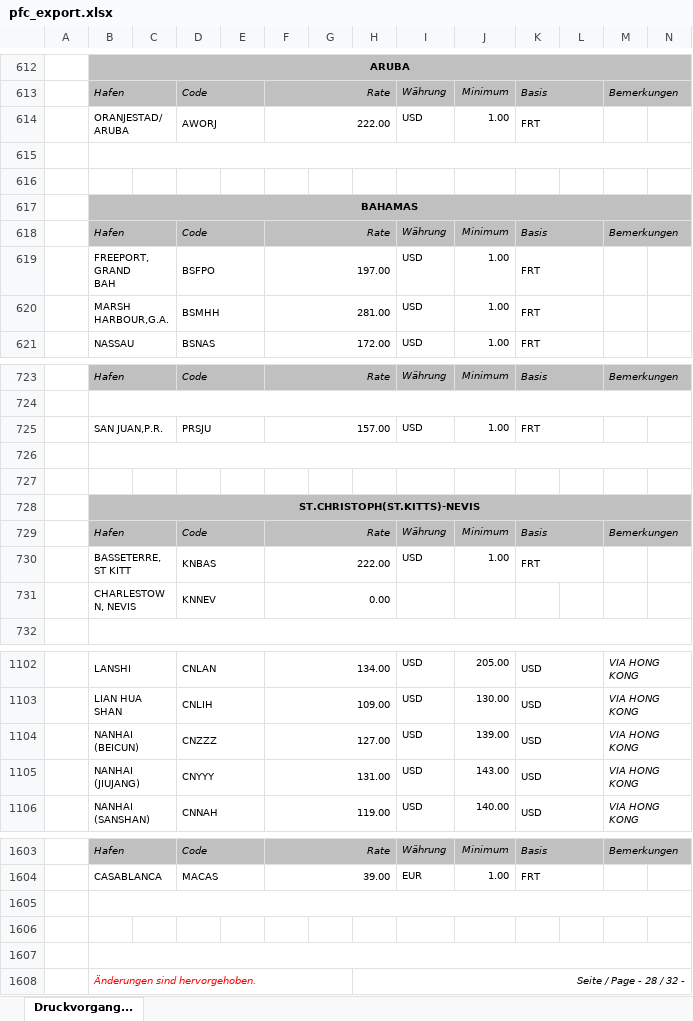
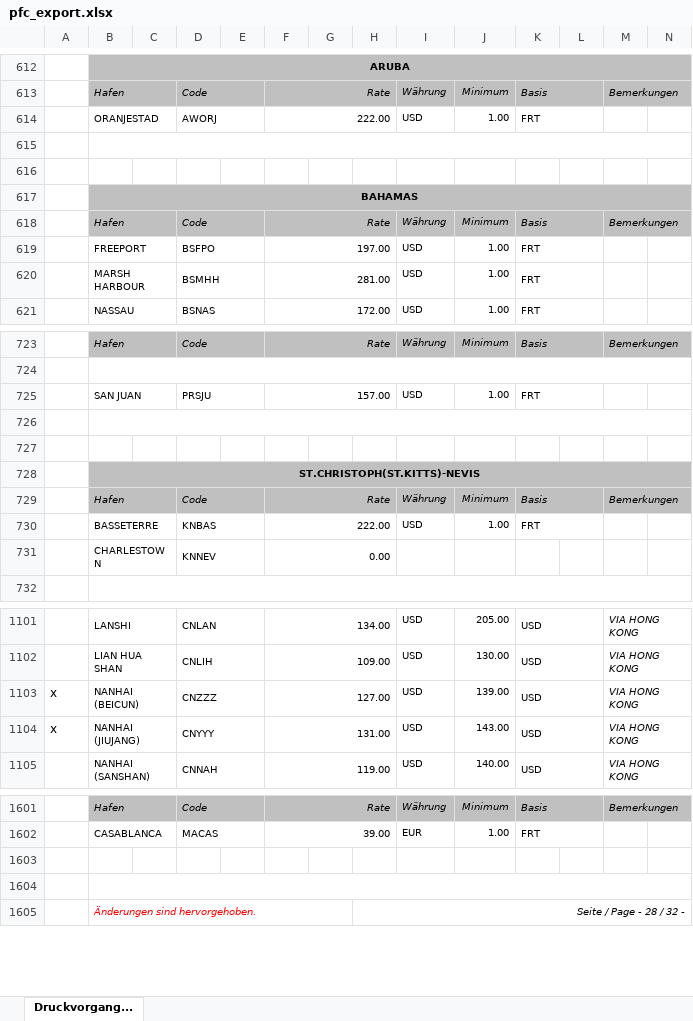
Before and after one commit to romikoops/polaris_clone, an Excel workbook: db/dummydata/easyshipping/pfc_export.xlsx, sheet Druckvorgang..., drawn as a sheet; only a part is shown, gaps mark what is left out; values as stored, in another font and other column widths than the file's, no borders; charts and pictures not drawn; removed rows and columns are numbered as before the commit, all else as after; rows hold the shown columns only; ↵ is a line break in a cell; the diff covers the shown part only; the diff names each change by its address in the sheet, - before the commit and + after, or states it on an @@ line.

```diff
--- a/db/dummydata/easyshipping/pfc_export.xlsx (sheet Druckvorgang...)
+++ b/db/dummydata/easyshipping/pfc_export.xlsx (sheet Druckvorgang...)
-B614: ORANJESTAD/ARUBA
+B614: ORANJESTAD
-B619: FREEPORT, GRAND ↵ BAH
+B619: FREEPORT
-B620: MARSH HARBOUR,G.A.
+B620: MARSH HARBOUR
-B725: SAN JUAN,P.R.
+B725: SAN JUAN
-B730: BASSETERRE, ST KITT
+B730: BASSETERRE
-B731: CHARLESTOWN, NEVIS
+B731: CHARLESTOWN
-A1103:A1104: (empty)
+A1103:A1104: x
-B1605:O1605 merged
+B1604:O1604 merged
-row 1607: (empty)
```
Also changed, not shown: 1 added row, 3 removed rows, 36 edited cells and merged cells elsewhere in this sheet, db/dummydata/easyshipping/pfc_import.xlsx, 15 other files.
